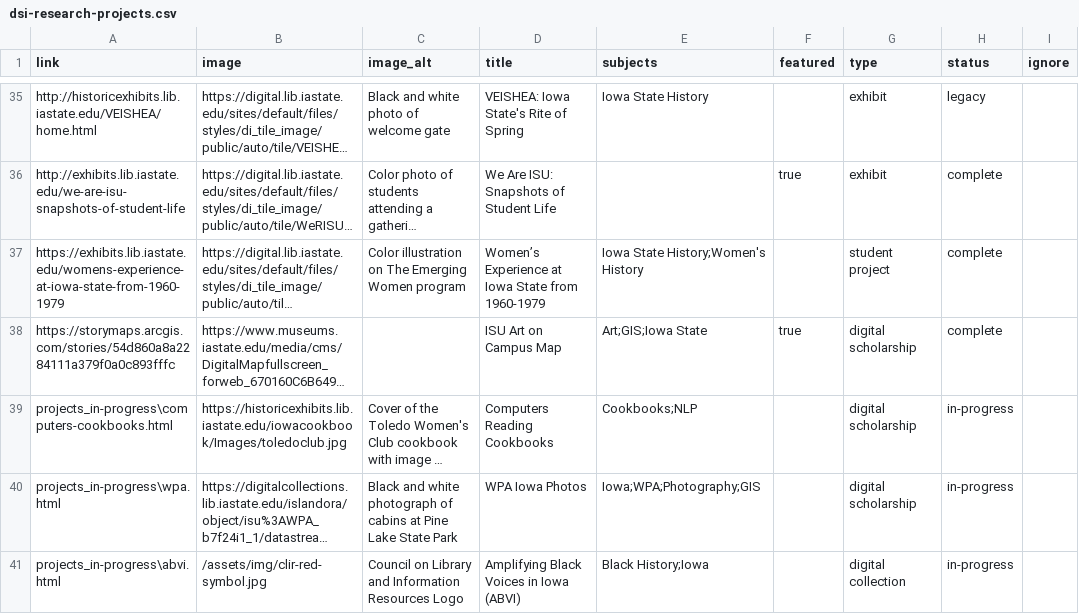
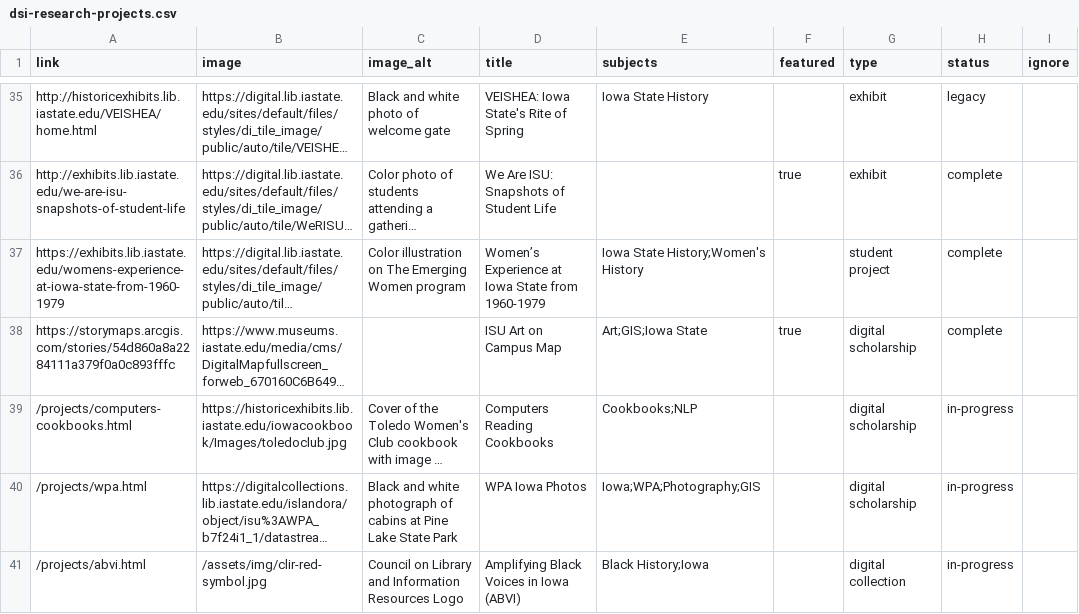
Before and after one commit to isu-digital/digital.lib, a CSV file: _data/dsi-research-projects.csv, drawn as a sheet; only a part is shown, gaps mark what is left out; long unchanged cells end in …; the diff names each change by its address in the sheet, - before the commit and + after, or states it on an @@ line.

Commit message:
finish projects

```diff
--- a/_data/dsi-research-projects.csv
+++ b/_data/dsi-research-projects.csv
-A39 (link): projects_in-progress\computers-cookbooks.html
+A39 (link): /projects/computers-cookbooks.html
-A40 (link): projects_in-progress\wpa.html
+A40 (link): /projects/wpa.html
-A41 (link): projects_in-progress\abvi.html
+A41 (link): /projects/abvi.html
```
Also changed, not shown: 6 other files.
